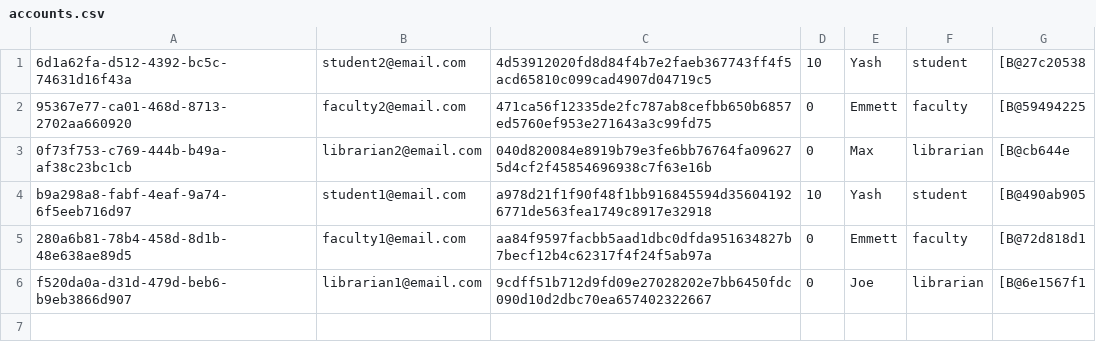
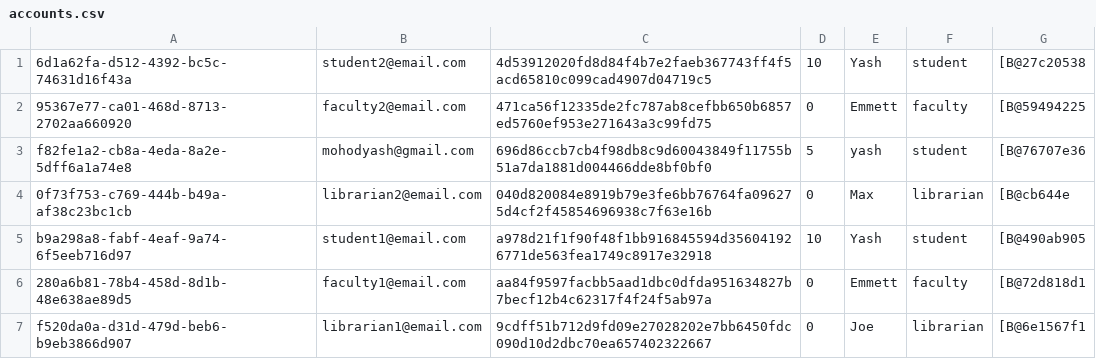
Before and after one commit to maxbraith/SFProject, a CSV file: src/main/java/Library/Data/accounts.csv, drawn as a sheet.

```diff
--- a/src/main/java/Library/Data/accounts.csv
+++ b/src/main/java/Library/Data/accounts.csv
@@ -2,2 +2,3 @@
 95367e77-ca01-468d-8713-2702aa660920,faculty2@email.com,471ca56f12335de2fc787ab8cefbb650b6857ed5760ef953e271643a3c99fd75,0,Emmett,faculty,[B@59494225
+f82fe1a2-cb8a-4eda-8a2e-5dff6a1a74e8,mohodyash@gmail.com,696d86ccb7cb4f98db8c9d60043849f11755b51a7da1881d004466dde8bf0bf0,5,yash,student,[B@76707e36
 0f73f753-c769-444b-b49a-af38c23bc1cb,librarian2@email.com,040d820084e8919b79e3fe6bb76764fa096275d4cf2f45854696938c7f63e16b,0,Max,librarian,[B@cb644e
```
Also changed, not shown: 2 other files.
